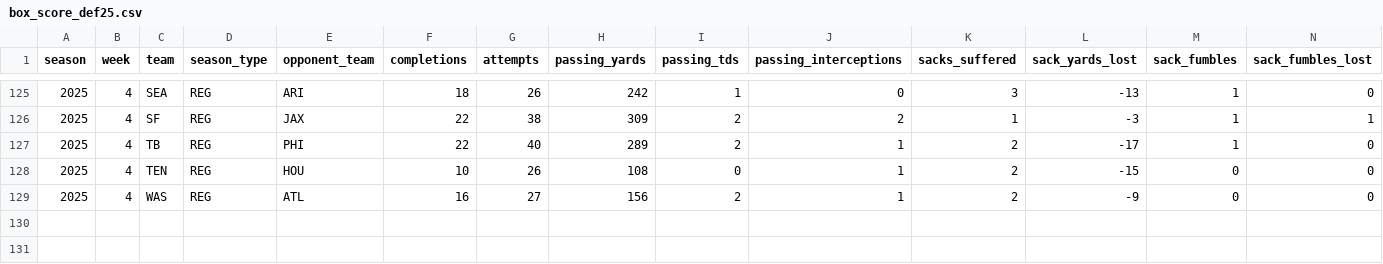
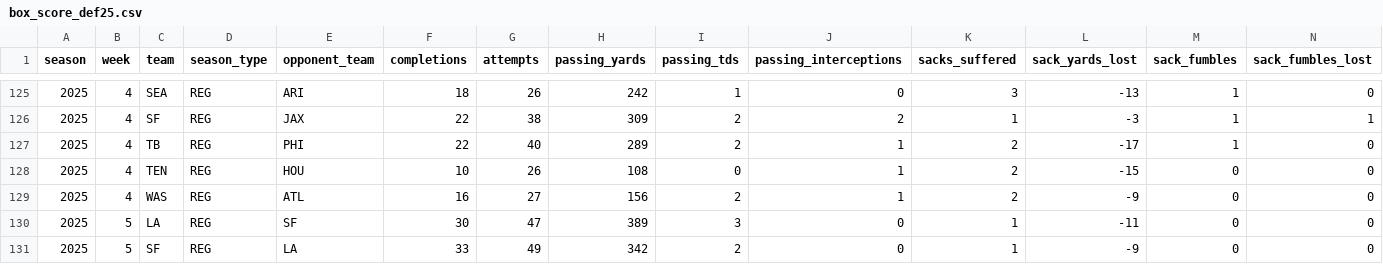
Before and after one commit to CalebSkinner1/FantasyDynasty, a CSV file: Data/box_score_def25.csv, drawn as a sheet; only a part is shown, gaps mark what is left out; rows hold the shown columns only; the diff names each change by its address in the sheet, - before the commit and + after, or states it on an @@ line.

```diff
--- a/Data/box_score_def25.csv
+++ b/Data/box_score_def25.csv
+row 130: 2025 | 5 | LA | REG | SF | 30 | 47 | 389 | 3 | 0 | 1 | -11 | 0 | 0
+row 131: 2025 | 5 | SF | REG | LA | 33 | 49 | 342 | 2 | 0 | 1 | -9 | 0 | 0
```
Also changed, not shown: Shiny/Saved Files/acquisitions.csv, Shiny/Saved Files/comparison.csv, 18 other files.
